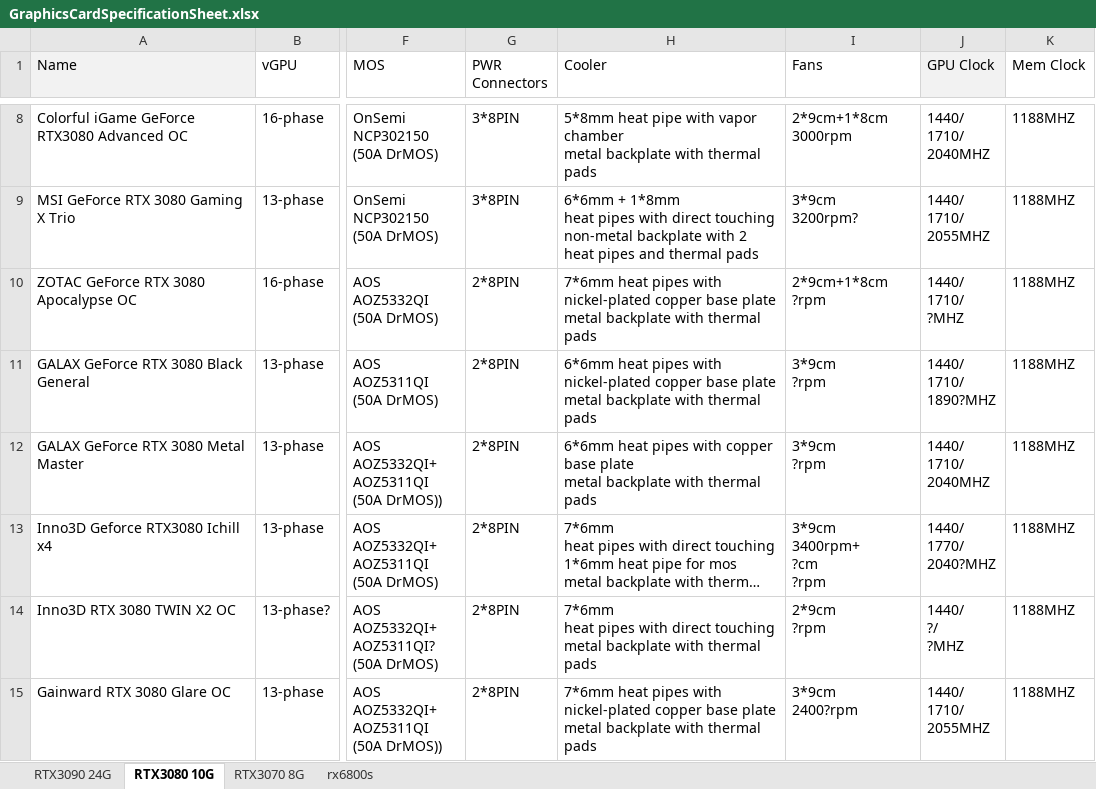
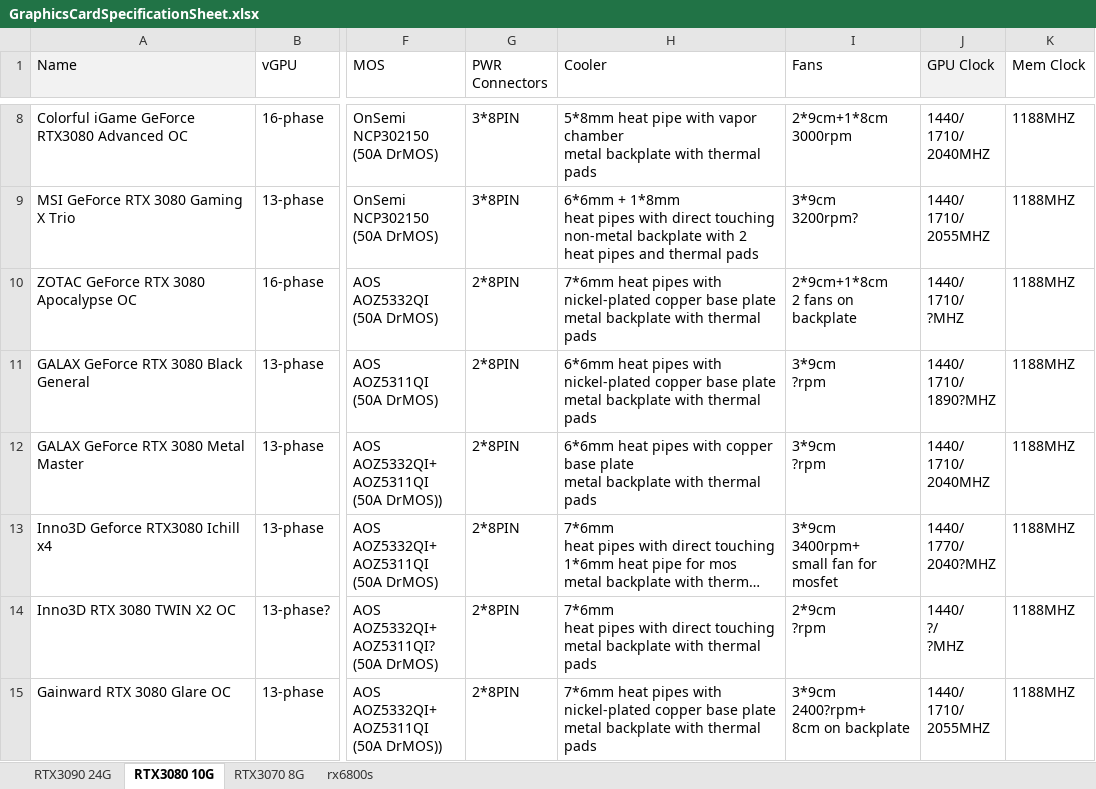
Before and after one commit to wi11iamzhao/GraphicsCardSpecs, an Excel workbook: GraphicsCardSpecificationSheet.xlsx, sheet RTX3080 10G, drawn as a sheet; only a part is shown, gaps mark what is left out; long unchanged cells end in …; values as stored, in another font and other column widths than the file's, no borders; ↵ is a line break in a cell; the diff names each change by its address in the sheet, - before the commit and + after, or states it on an @@ line.

Commit message:
fix backplate fan info

```diff
--- a/GraphicsCardSpecificationSheet.xlsx (sheet RTX3080 10G)
+++ b/GraphicsCardSpecificationSheet.xlsx (sheet RTX3080 10G)
-I10 (Fans): 2*9cm+1*8cm ↵ ?rpm
+I10 (Fans): 2*9cm+1*8cm ↵ 2 fans on backplate
-I13 (Fans): 3*9cm ↵ 3400rpm+ ↵ ?cm ↵ ?rpm
+I13 (Fans): 3*9cm ↵ 3400rpm+ ↵ small fan for mosfet
-I15 (Fans): 3*9cm ↵ 2400?rpm
+I15 (Fans): 3*9cm ↵ 2400?rpm+ ↵ 8cm on backplate
```
Also changed, not shown: sheet RTX3090 24G, sheet RTX3070 8G.
